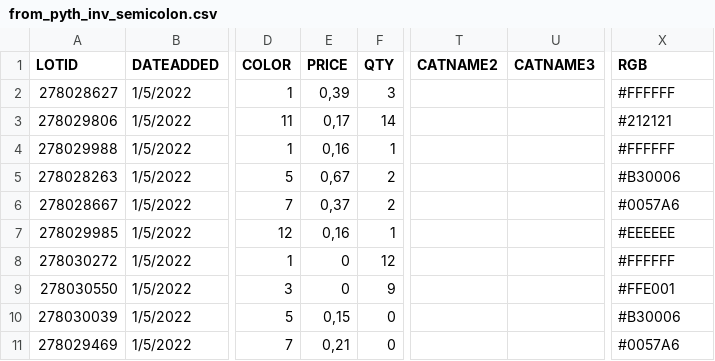
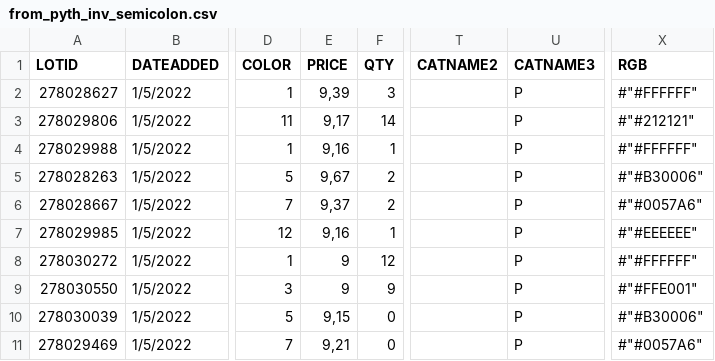
Before and after one commit to famarech/lego_inventory_management, a CSV file: ressources/exemples/from_pyth_inv_semicolon.csv, drawn as a sheet; only a part is shown, gaps mark what is left out; the diff names each change by its address in the sheet, - before the commit and + after, or states it on an @@ line.

```diff
--- a/ressources/exemples/from_pyth_inv_semicolon.csv
+++ b/ressources/exemples/from_pyth_inv_semicolon.csv
-E2 (PRICE): 0,39
+E2 (PRICE): 9,39
-U2:U11 (CATNAME3): (empty)
+U2:U11 (CATNAME3): P
-X2 (RGB): #FFFFFF
+X2 (RGB): #"#FFFFFF"
-E3 (PRICE): 0,17
+E3 (PRICE): 9,17
-X3 (RGB): #212121
+X3 (RGB): #"#212121"
-E4 (PRICE): 0,16
+E4 (PRICE): 9,16
-X4 (RGB): #FFFFFF
+X4 (RGB): #"#FFFFFF"
-E5 (PRICE): 0,67
+E5 (PRICE): 9,67
-X5 (RGB): #B30006
+X5 (RGB): #"#B30006"
-E6 (PRICE): 0,37
+E6 (PRICE): 9,37
-X6 (RGB): #0057A6
+X6 (RGB): #"#0057A6"
-E7 (PRICE): 0,16
+E7 (PRICE): 9,16
-X7 (RGB): #EEEEEE
+X7 (RGB): #"#EEEEEE"
-E8:E9 (PRICE): 0
+E8:E9 (PRICE): 9
-X8 (RGB): #FFFFFF
+X8 (RGB): #"#FFFFFF"
-X9 (RGB): #FFE001
+X9 (RGB): #"#FFE001"
-E10 (PRICE): 0,15
+E10 (PRICE): 9,15
-X10 (RGB): #B30006
+X10 (RGB): #"#B30006"
-E11 (PRICE): 0,21
+E11 (PRICE): 9,21
-X11 (RGB): #0057A6
+X11 (RGB): #"#0057A6"
```
Also changed, not shown: 8 other files.
